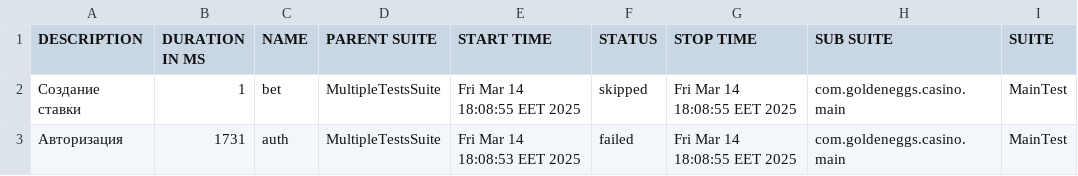
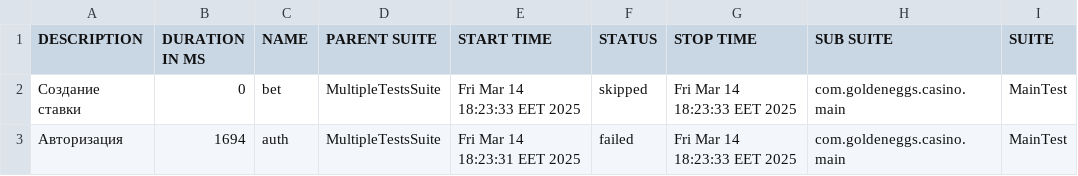
Before and after one commit to Phantasma98/autotest, a CSV file: data/suites.csv, drawn as a sheet; only a part is shown; the diff names each change by its address in the sheet, - before the commit and + after, or states it on an @@ line.

```diff
--- a/data/suites.csv
+++ b/data/suites.csv
-B2 (DURATION IN MS): 1
+B2 (DURATION IN MS): 0
-E2 (START TIME): Fri Mar 14 18:08:55 EET 2025
+E2 (START TIME): Fri Mar 14 18:23:33 EET 2025
-G2:G3 (STOP TIME): Fri Mar 14 18:08:55 EET 2025
+G2:G3 (STOP TIME): Fri Mar 14 18:23:33 EET 2025
-B3 (DURATION IN MS): 1731
+B3 (DURATION IN MS): 1694
-E3 (START TIME): Fri Mar 14 18:08:53 EET 2025
+E3 (START TIME): Fri Mar 14 18:23:31 EET 2025
```
Also changed, not shown: 40 other files.
